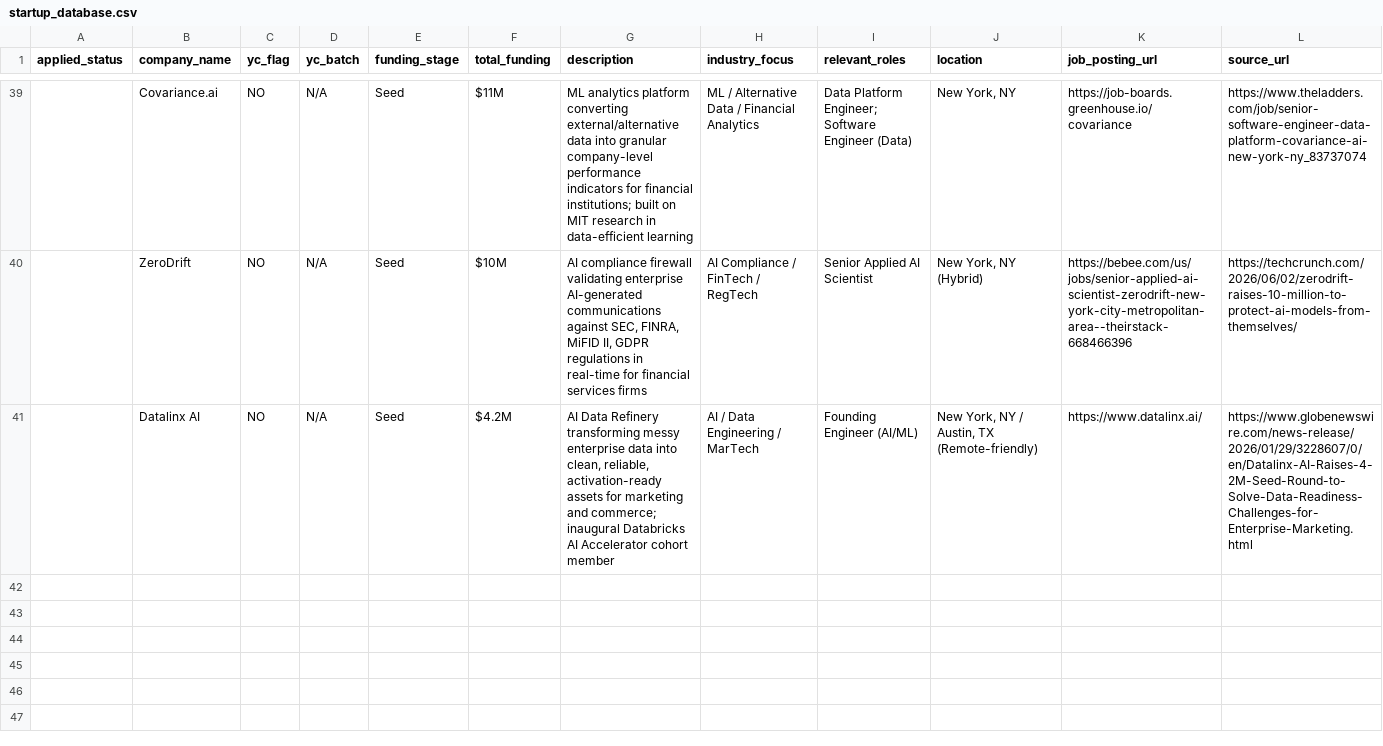
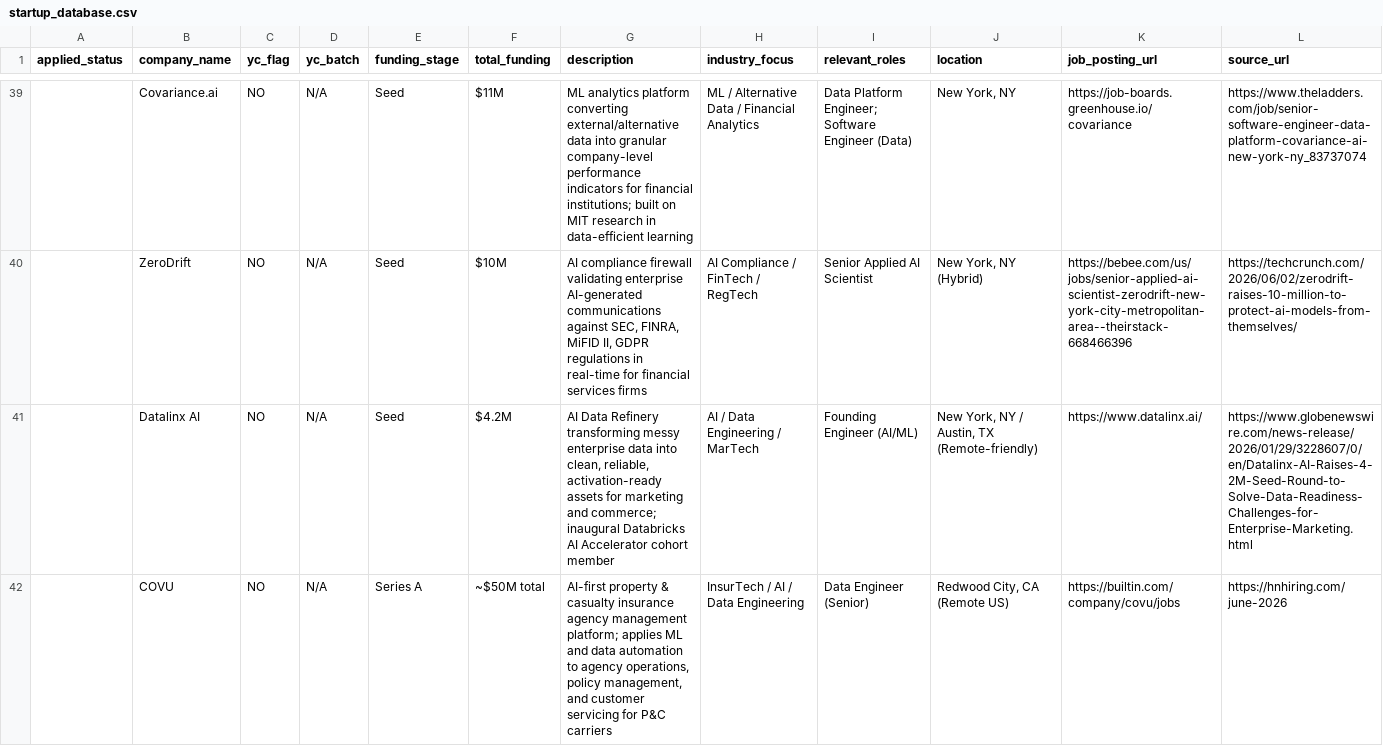
Before and after one commit to jadaily/jobsearch, a CSV file: startup_database.csv, drawn as a sheet; only a part is shown, gaps mark what is left out; rows hold the shown columns only; the diff covers the shown part only; the diff names each change by its address in the sheet, - before the commit and + after, or states it on an @@ line.

Commit message:
Daily scan 2026-06-03: added 2 new companies (COVU, Neo.Tax)

```diff
--- a/startup_database.csv
+++ b/startup_database.csv
+row 42:  | COVU | NO | N/A | Series A | ~$50M total | AI-first property & casualty insurance agency management platform; applies ML and data automation to agency operations, policy management, and customer servicing for P&C carriers | InsurTech / AI / Data Engineering | Data Engineer (Senior) | Redwood City, CA (Remote US) | https://builtin.com/company/covu/jobs | https://hnhiring.com/june-2026
```
Also changed, not shown: 1 added row elsewhere in this file.
